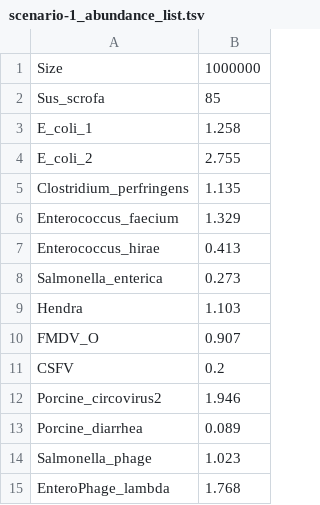
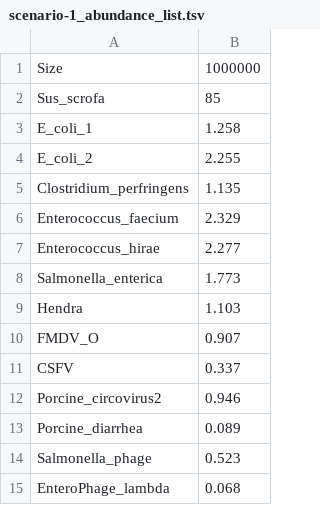
Before and after one commit to OksanaVe/BINF-6999-Summer-2024, a TSV file: NanoSim/scenario-1_abundance_list.tsv, drawn as a sheet.

Commit message:
Update scenario-1_abundance_list.tsv

```diff
--- a/NanoSim/scenario-1_abundance_list.tsv
+++ b/NanoSim/scenario-1_abundance_list.tsv
@@ -3,13 +3,13 @@ Sus_scrofa	85
 E_coli_1	1.258
-E_coli_2	2.755
+E_coli_2	2.255
 Clostridium_perfringens	1.135
-Enterococcus_faecium	1.329
-Enterococcus_hirae	0.413
-Salmonella_enterica	0.273
+Enterococcus_faecium	2.329
+Enterococcus_hirae	2.277
+Salmonella_enterica	1.773
 Hendra	1.103
 FMDV_O	0.907
-CSFV	0.2
-Porcine_circovirus2	1.946
+CSFV	0.337
+Porcine_circovirus2	0.946
 Porcine_diarrhea	0.089
-Salmonella_phage	1.023
-EnteroPhage_lambda	1.768
+Salmonella_phage	0.523
+EnteroPhage_lambda	0.068
```
